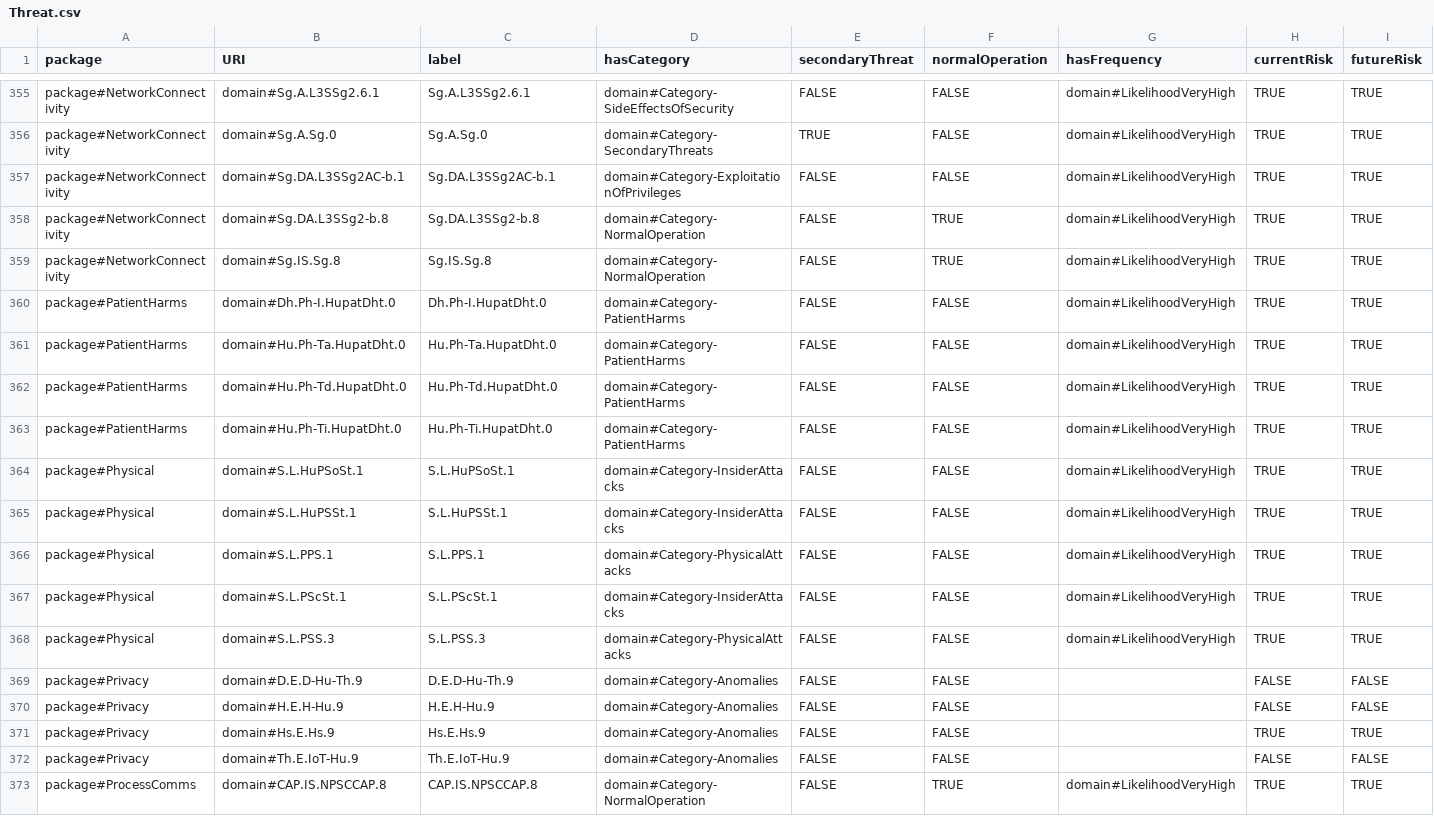
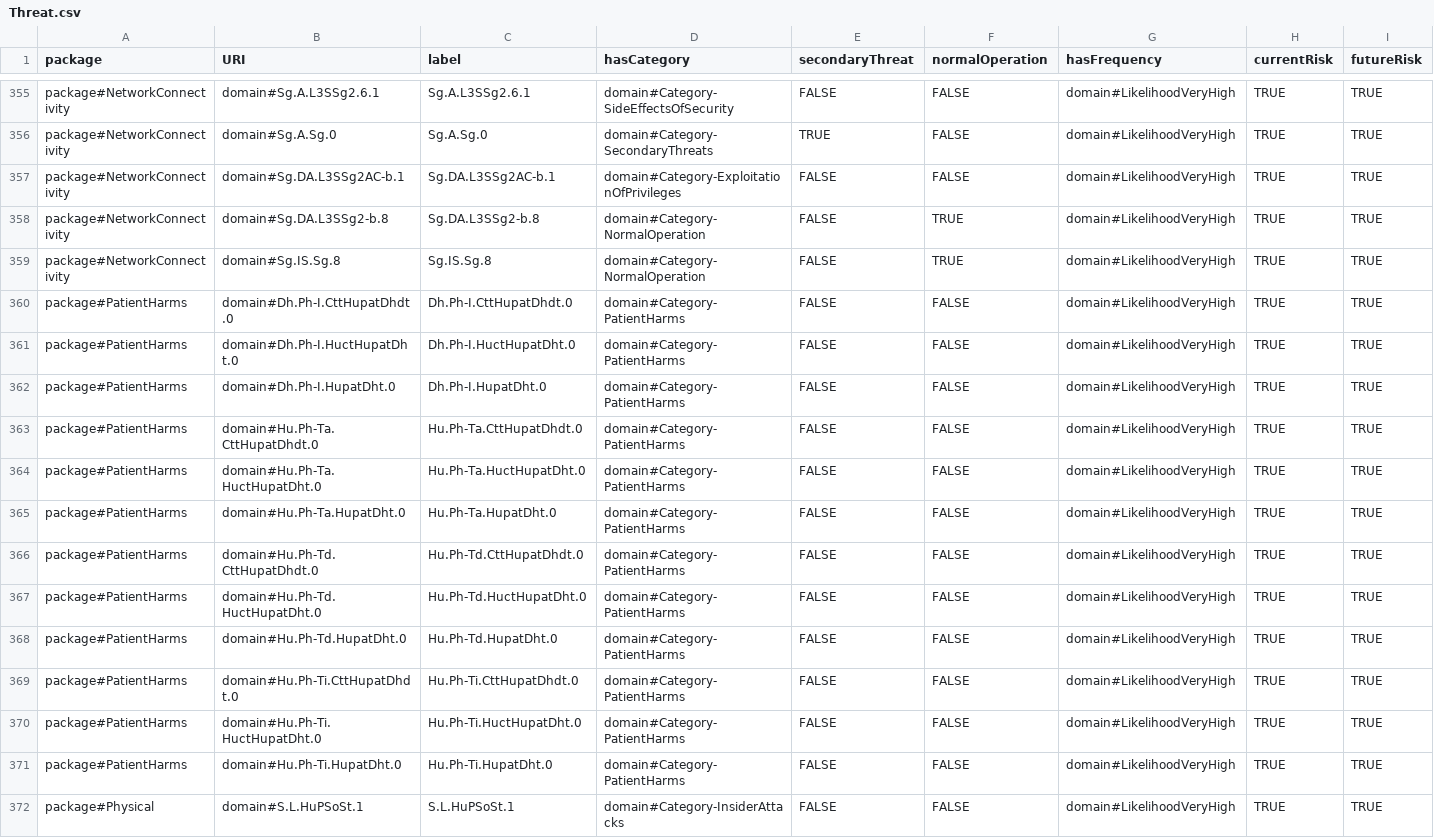
Before and after one commit to Spyderisk/domain-network, a CSV file: csv/Threat.csv, drawn as a sheet; only a part is shown, gaps mark what is left out; the shorter side is filled out with more unchanged rows; rows hold the shown columns only; the diff names each change by its address in the sheet, - before the commit and + after, or states it on an @@ line.

Commit message:
Updated construction pattern such that IoT Thing will not infer relatesTo if relatesTo or subproperty of it is present. Contruction pattern added to infer relates to if Controller treats Patient. Contruction patterns for nferring definesTreatmentFor and administersTreatment for Controllers treating Patients. Matching patterns for Clinicians diagnosing Patients and Actuators (Controllers) treating patients). Added threat patterns for patient harms resulting from Clinicians treating patients and controllers treating patients.

```diff
--- a/csv/Threat.csv
+++ b/csv/Threat.csv
+row 360: package#PatientHarms | domain#Dh.Ph-I.CttHupatDhdt.0 | Dh.Ph-I.CttHupatDhdt.0 | domain#Category-PatientHarms | FALSE | FALSE | domain#LikelihoodVeryHigh | TRUE | TRUE
+row 361: package#PatientHarms | domain#Dh.Ph-I.HuctHupatDht.0 | Dh.Ph-I.HuctHupatDht.0 | domain#Category-PatientHarms | FALSE | FALSE | domain#LikelihoodVeryHigh | TRUE | TRUE
+row 363: package#PatientHarms | domain#Hu.Ph-Ta.CttHupatDhdt.0 | Hu.Ph-Ta.CttHupatDhdt.0 | domain#Category-PatientHarms | FALSE | FALSE | domain#LikelihoodVeryHigh | TRUE | TRUE
+row 364: package#PatientHarms | domain#Hu.Ph-Ta.HuctHupatDht.0 | Hu.Ph-Ta.HuctHupatDht.0 | domain#Category-PatientHarms | FALSE | FALSE | domain#LikelihoodVeryHigh | TRUE | TRUE
+row 366: package#PatientHarms | domain#Hu.Ph-Td.CttHupatDhdt.0 | Hu.Ph-Td.CttHupatDhdt.0 | domain#Category-PatientHarms | FALSE | FALSE | domain#LikelihoodVeryHigh | TRUE | TRUE
+row 367: package#PatientHarms | domain#Hu.Ph-Td.HuctHupatDht.0 | Hu.Ph-Td.HuctHupatDht.0 | domain#Category-PatientHarms | FALSE | FALSE | domain#LikelihoodVeryHigh | TRUE | TRUE
+row 369: package#PatientHarms | domain#Hu.Ph-Ti.CttHupatDhdt.0 | Hu.Ph-Ti.CttHupatDhdt.0 | domain#Category-PatientHarms | FALSE | FALSE | domain#LikelihoodVeryHigh | TRUE | TRUE
+row 370: package#PatientHarms | domain#Hu.Ph-Ti.HuctHupatDht.0 | Hu.Ph-Ti.HuctHupatDht.0 | domain#Category-PatientHarms | FALSE | FALSE | domain#LikelihoodVeryHigh | TRUE | TRUE
```
Also changed, not shown: csv/ConstructionPattern.csv, csv/MatchingPattern.csv, 13 other files.
